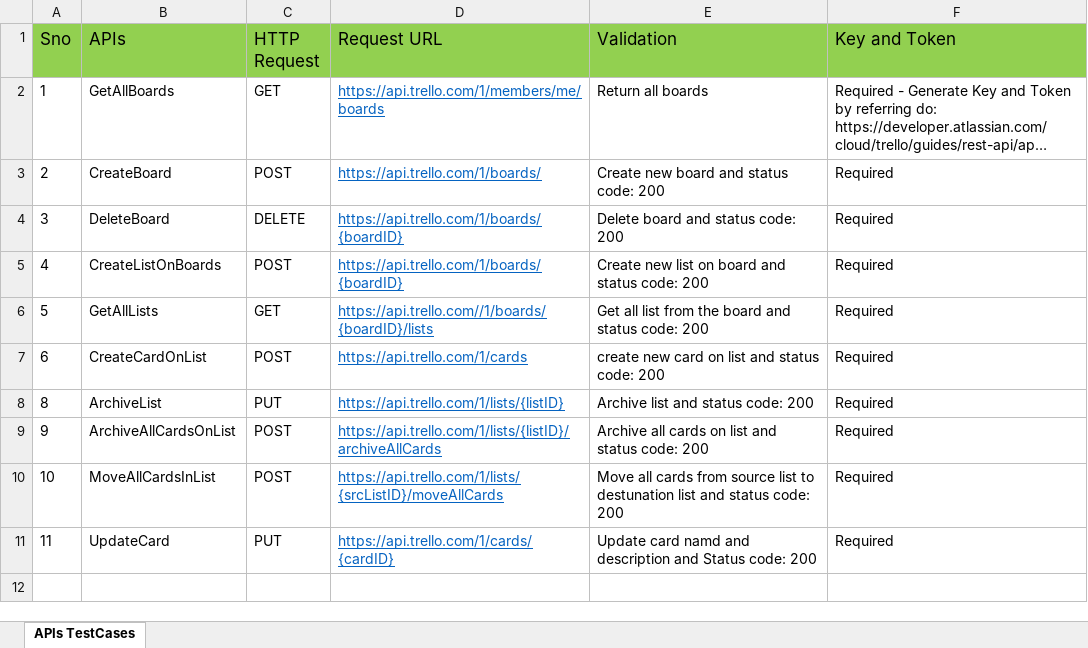
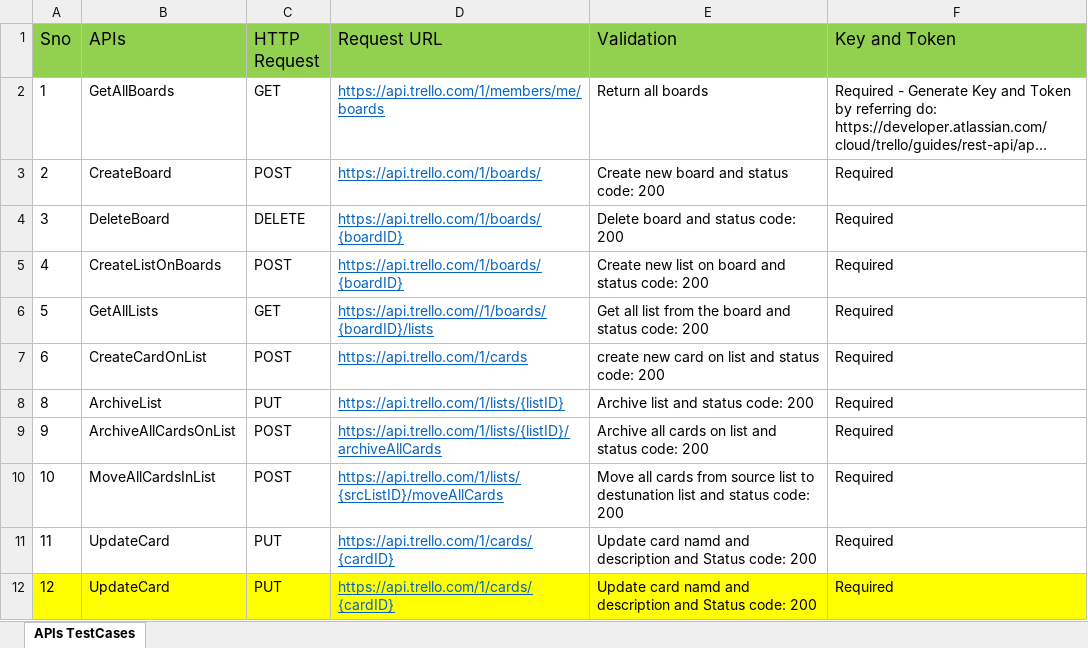
Before and after one commit to kanamadiraju/RestAssured-UIAutomation, an Excel workbook: SeleniumAndRestAssuredJavaFramework/APITestCases.xlsx, sheet APIs TestCases, drawn as a sheet; long unchanged cells end in …; values as stored, in another font and other column widths than the file's, no borders; the diff names each change by its address in the sheet, - before the commit and + after, or states it on an @@ line.

Commit message:
updated excel sheet

```diff
--- a/SeleniumAndRestAssuredJavaFramework/APITestCases.xlsx (sheet APIs TestCases)
+++ b/SeleniumAndRestAssuredJavaFramework/APITestCases.xlsx (sheet APIs TestCases)
+row 12: 12 | UpdateCard | PUT | https://api.trello.com/1/cards/{cardID} | Update card namd and description and Status code: 200 | Required
```
Also changed, not shown: 2 other files.
